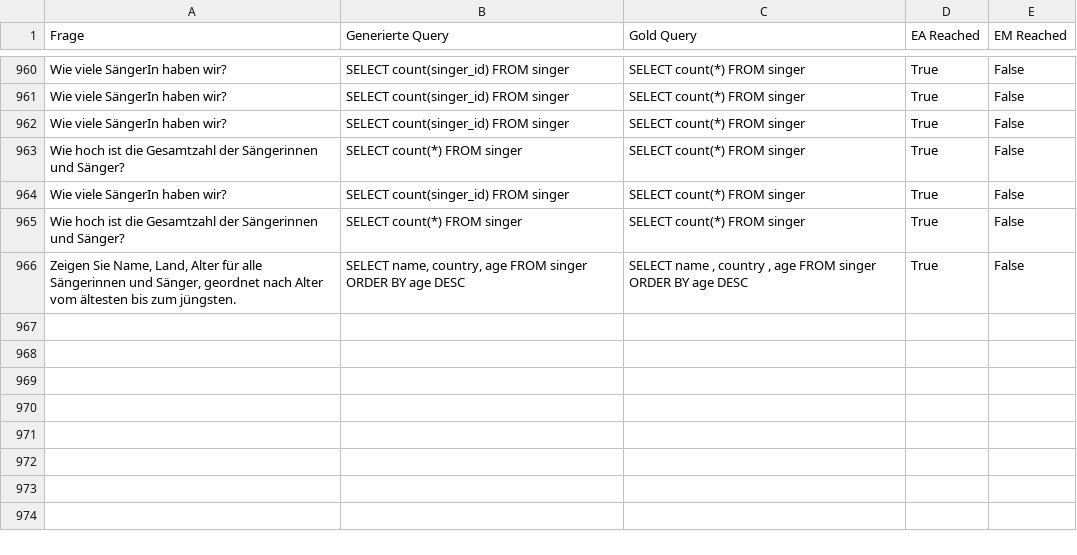
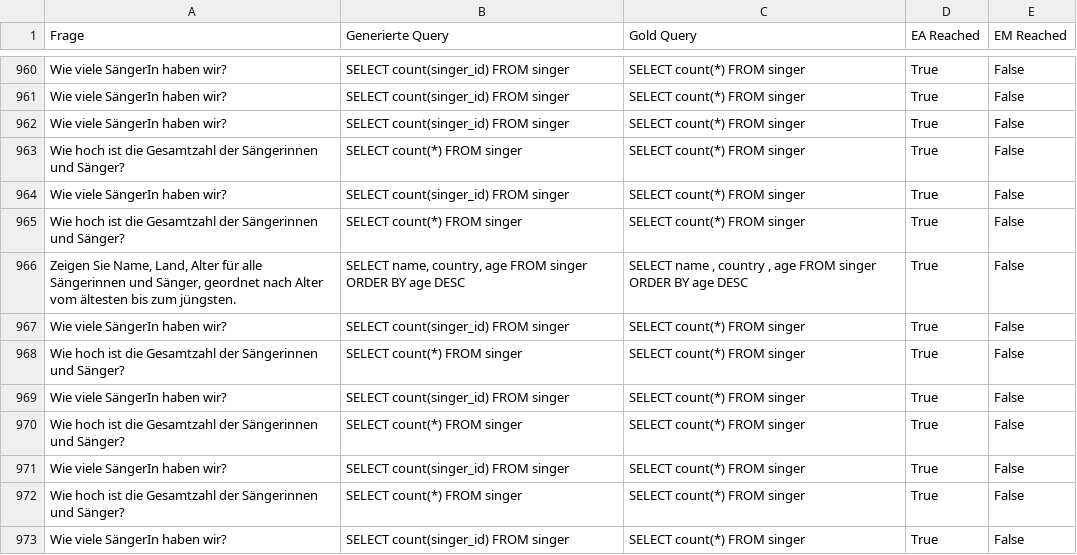
Before and after one commit to danthemanthereal/sqlbuildqueryllm, a CSV file: compare_sql_query.csv, drawn as a sheet; only a part is shown, gaps mark what is left out.

```diff
--- a/compare_sql_query.csv
+++ b/compare_sql_query.csv
@@ -3341 +3341,8 @@ Wie hoch ist die Gesamtzahl der Sängerinnen und Sänger?,SELECT count(*) FROM s
 "Zeigen Sie Name, Land, Alter für alle Sängerinnen und Sänger, geordnet nach Alter vom ältesten bis zum jüngsten.","SELECT name, country, age FROM singer ORDER BY age DESC","SELECT name ,  country ,  age FROM singer ORDER BY age DESC",True,False
+Wie viele SängerIn haben wir?,SELECT count(singer_id) FROM singer,SELECT count(*) FROM singer,True,False
+Wie hoch ist die Gesamtzahl der Sängerinnen und Sänger?,SELECT count(*) FROM singer,SELECT count(*) FROM singer,True,False
+Wie viele SängerIn haben wir?,SELECT count(singer_id) FROM singer,SELECT count(*) FROM singer,True,False
+Wie hoch ist die Gesamtzahl der Sängerinnen und Sänger?,SELECT count(*) FROM singer,SELECT count(*) FROM singer,True,False
+Wie viele SängerIn haben wir?,SELECT count(singer_id) FROM singer,SELECT count(*) FROM singer,True,False
+Wie hoch ist die Gesamtzahl der Sängerinnen und Sänger?,SELECT count(*) FROM singer,SELECT count(*) FROM singer,True,False
+Wie viele SängerIn haben wir?,SELECT count(singer_id) FROM singer,SELECT count(*) FROM singer,True,False
```
Also changed, not shown: 2 other files.
